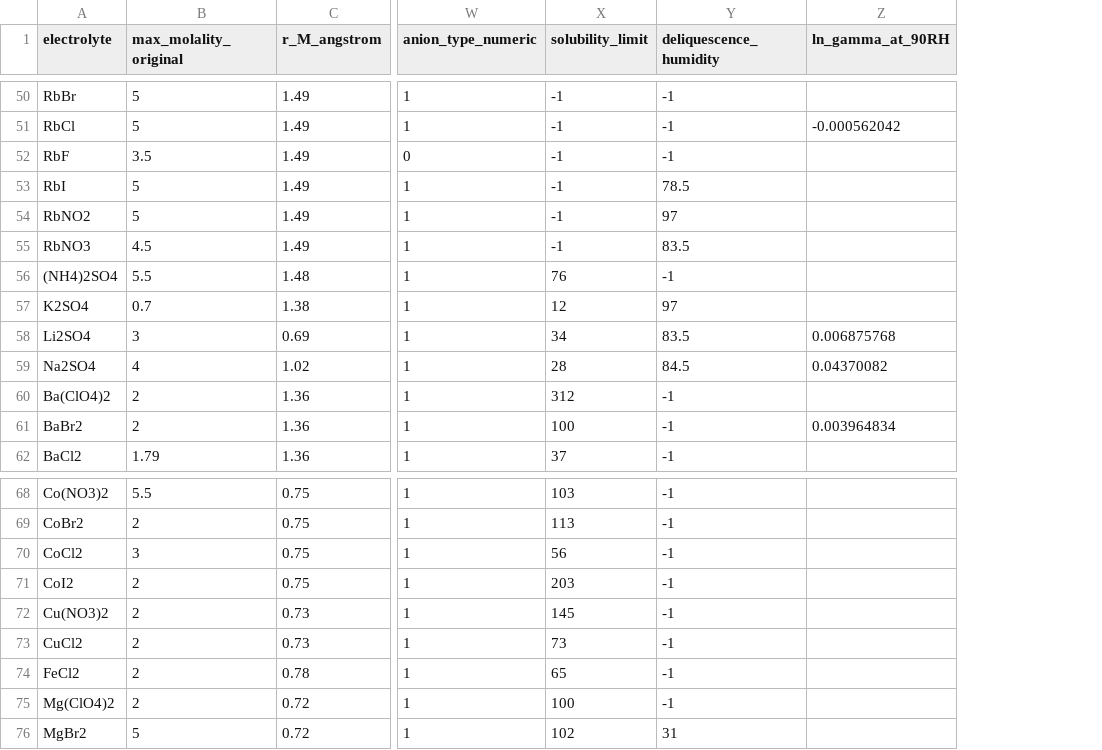
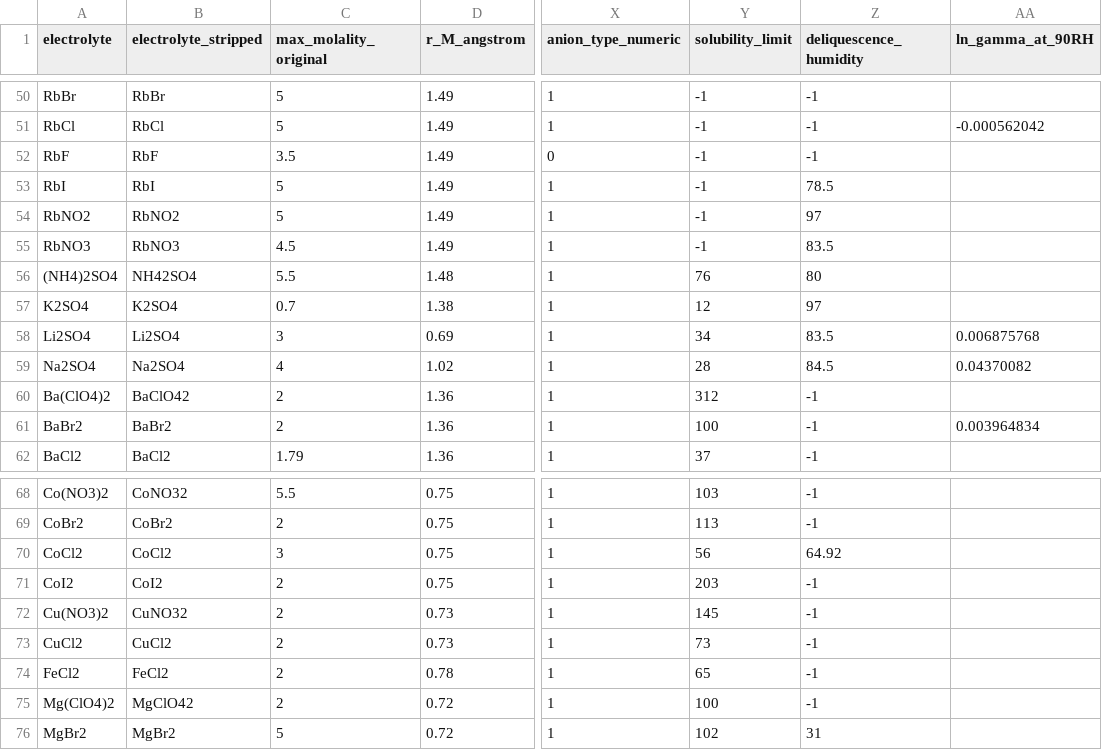
Before and after one commit to clara-o-d/hygroscopic-salts, a CSV file: data/baseline_numeric_only.csv, drawn as a sheet; only a part is shown, gaps mark what is left out; addresses are those after the commit; the diff covers the shown part only; the diff names each change by its address in the sheet, - before the commit and + after, or states it on an @@ line.

```diff
--- a/data/baseline_numeric_only.csv
+++ b/data/baseline_numeric_only.csv
+column B (electrolyte_stripped), rows 50-62: RbBr | RbCl | RbF | RbI | RbNO2 | RbNO3 | NH42SO4 | K2SO4 | Li2SO4 | Na2SO4 | BaClO42 | BaBr2 | BaCl2; rows 68-76: CoNO32 | CoBr2 | CoCl2 | CoI2 | CuNO32 | CuCl2 | FeCl2 | MgClO42 | MgBr2
-Z56 (deliquescence_humidity): -1
+Z56 (deliquescence_humidity): 80
-Z70 (deliquescence_humidity): -1
+Z70 (deliquescence_humidity): 64.92
```
Also changed, not shown: 1 added row, 1 removed row and 7 edited cells elsewhere in this file, 44 other files.
